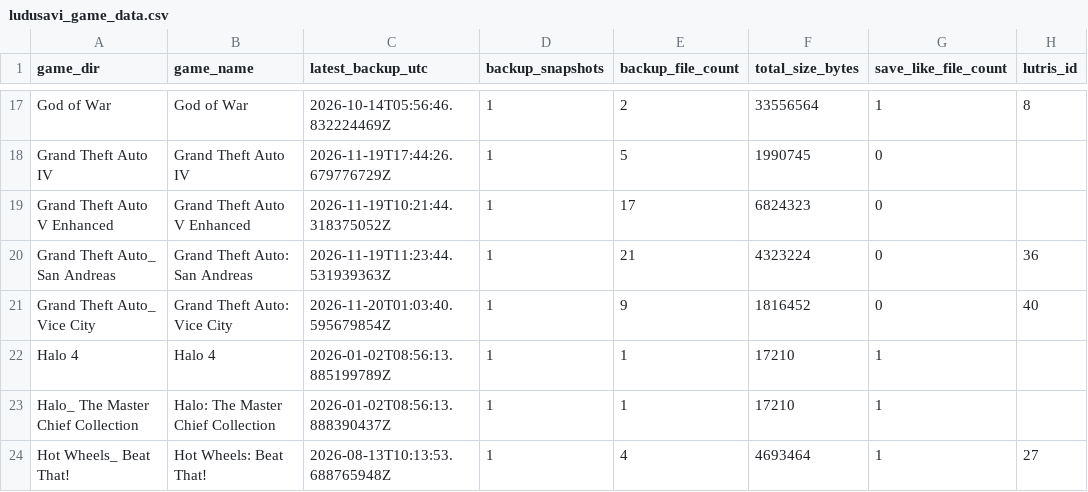
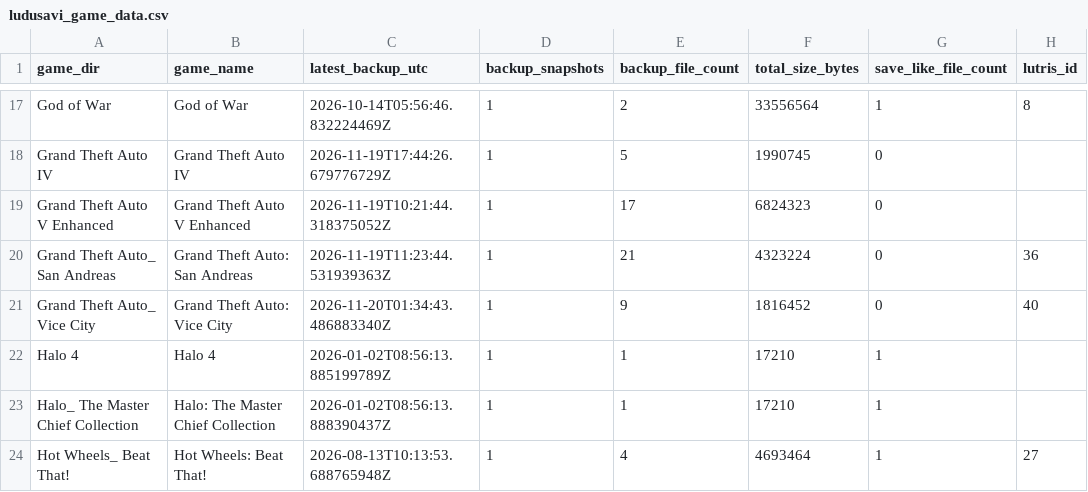
Before and after one commit to x3ero0/ludusavi-stats-public, a CSV file: ludusavi_game_data.csv, drawn as a sheet; only a part is shown, gaps mark what is left out; the diff names each change by its address in the sheet, - before the commit and + after, or states it on an @@ line.

```diff
--- a/ludusavi_game_data.csv
+++ b/ludusavi_game_data.csv
-C21 (latest_backup_utc): 2026-11-20T01:03:40.595679854Z
+C21 (latest_backup_utc): 2026-11-20T01:34:43.486883340Z
```
